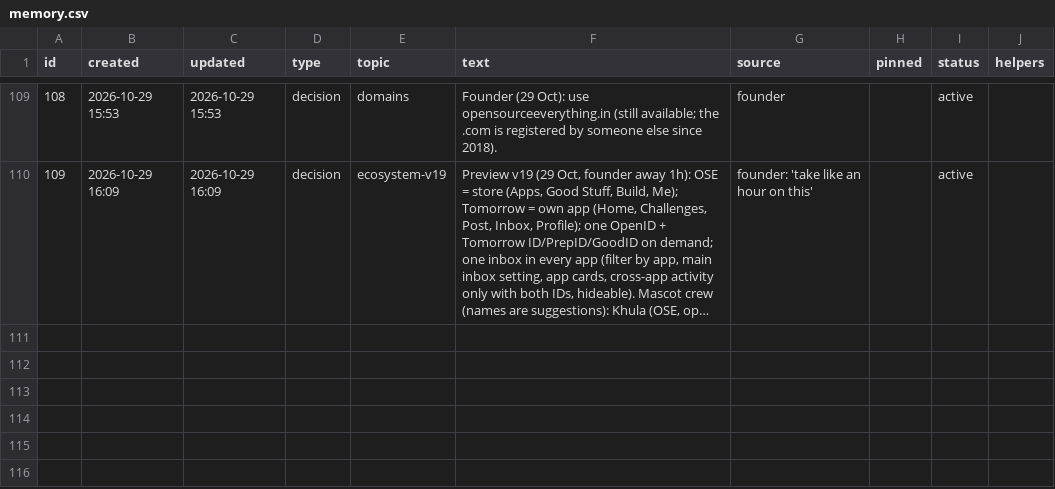
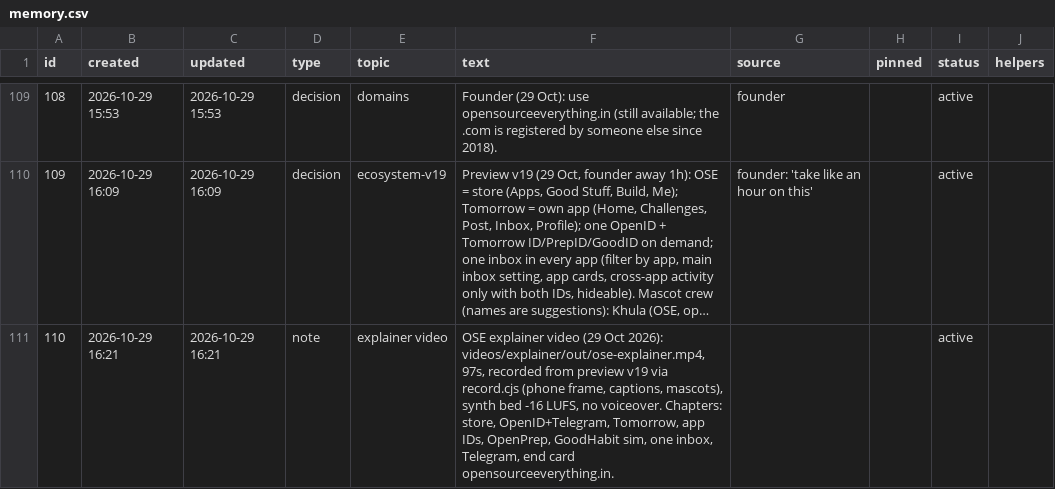
Before and after one commit to solidsforyou/moneymoments-media, a CSV file: memory/memory.csv, drawn as a sheet; only a part is shown, gaps mark what is left out; long unchanged cells end in …; the diff names each change by its address in the sheet, - before the commit and + after, or states it on an @@ line.

```diff
--- a/memory/memory.csv
+++ b/memory/memory.csv
+row 111: 110 | 2026-10-29 16:21 | 2026-10-29 16:21 | note | explainer video | OSE explainer video (29 Oct 2026): videos/explainer/out/ose-explainer.mp4, 97s, recorded from preview v19 via record.cjs (phone frame, captions, mascots), synth bed -16 LUFS, no voiceover. Chapters: store, OpenID+Telegram, Tomorrow, app IDs, OpenPrep, GoodHabit sim, one inbox, Telegram, end card opensourceeverything.in. |  |  | active
```
